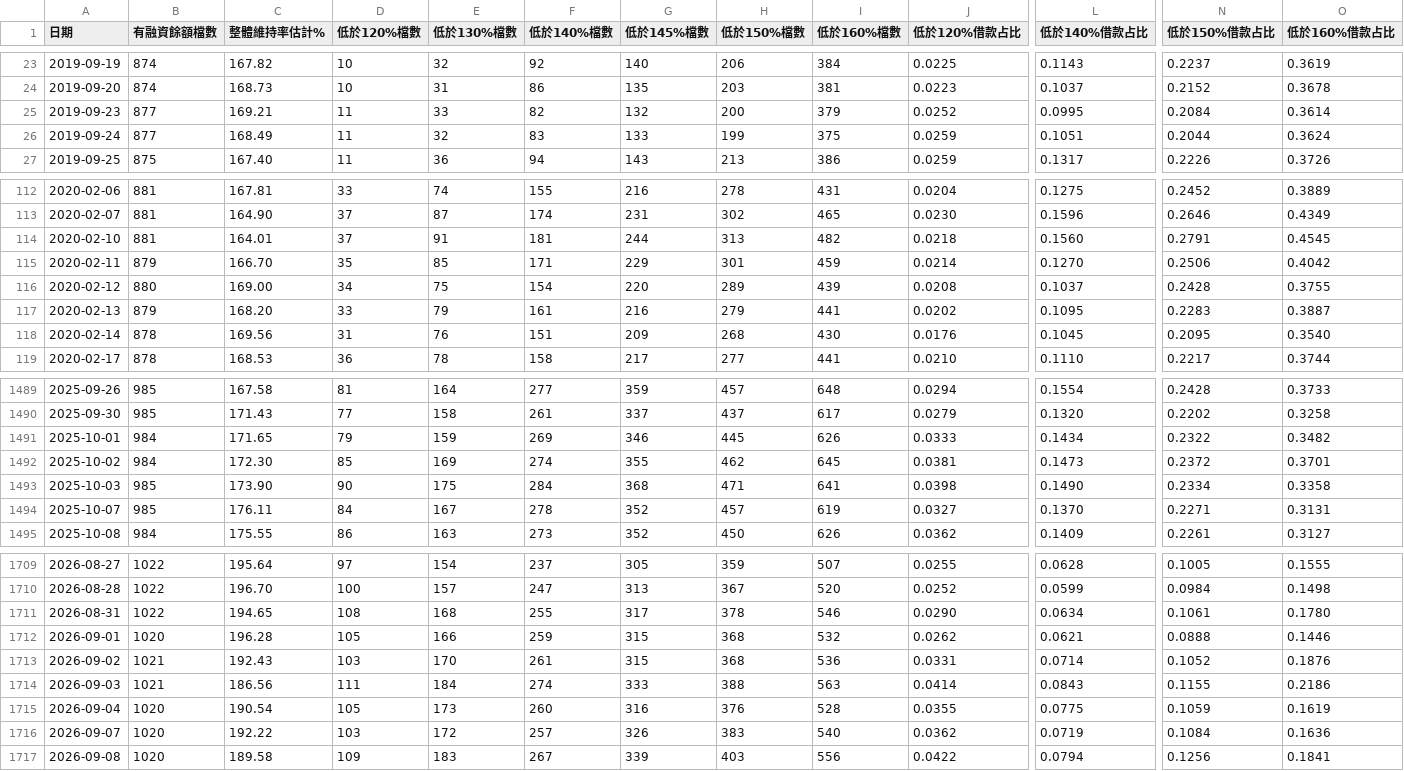
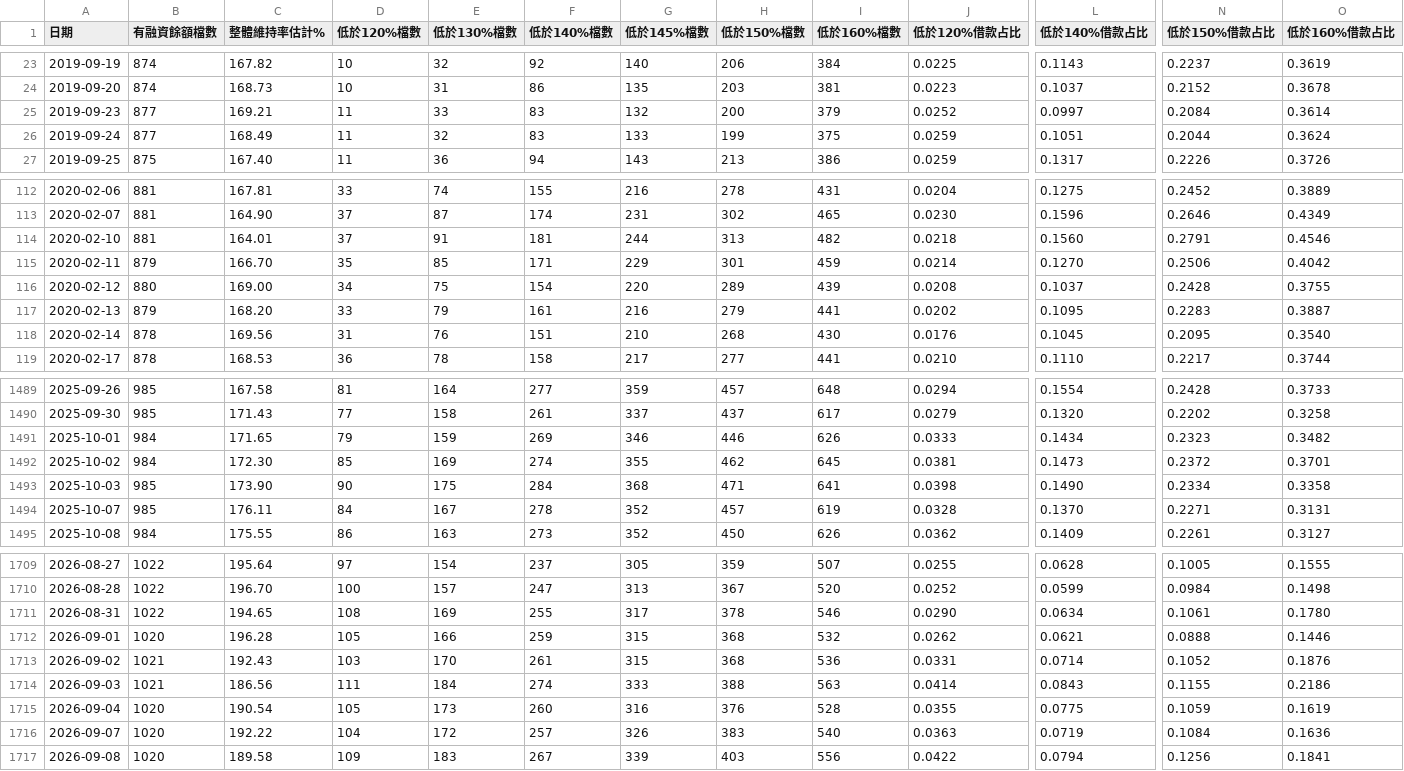
Before and after one commit to miYuz/tw-margin-maint, a CSV file: out/breadth_daily_twse_core.csv, drawn as a sheet; only a part is shown, gaps mark what is left out; the diff covers the shown part only; the diff names each change by its address in the sheet, - before the commit and + after, or states it on an @@ line.

```diff
--- a/out/breadth_daily_twse_core.csv
+++ b/out/breadth_daily_twse_core.csv
-F25 (低於140%檔數): 82
+F25 (低於140%檔數): 83
-L25 (低於140%借款占比): 0.0995
+L25 (低於140%借款占比): 0.0997
-O114 (低於160%借款占比): 0.4545
+O114 (低於160%借款占比): 0.4546
-G118 (低於145%檔數): 209
+G118 (低於145%檔數): 210
-H1491 (低於150%檔數): 445
+H1491 (低於150%檔數): 446
-N1491 (低於150%借款占比): 0.2322
+N1491 (低於150%借款占比): 0.2323
-J1494 (低於120%借款占比): 0.0327
+J1494 (低於120%借款占比): 0.0328
-E1711 (低於130%檔數): 168
+E1711 (低於130%檔數): 169
-D1716 (低於120%檔數): 103
+D1716 (低於120%檔數): 104
-J1716 (低於120%借款占比): 0.0362
+J1716 (低於120%借款占比): 0.0363
```
Also changed, not shown: 1 added row and 118 edited cells elsewhere in this file, data/market/calc_from_raw.csv, data/market/twse_keeprate.csv, 10 other files.
